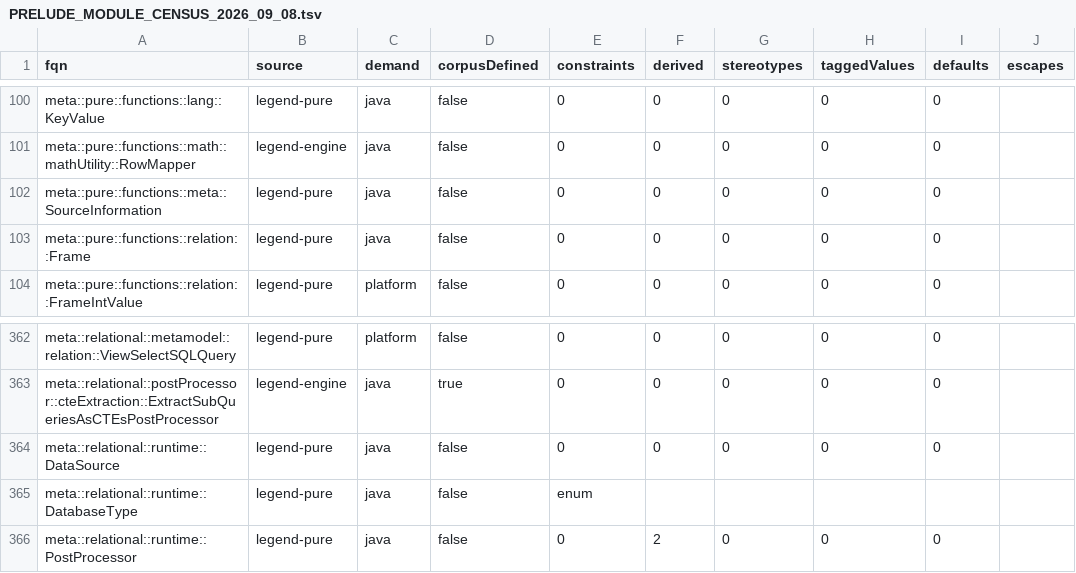
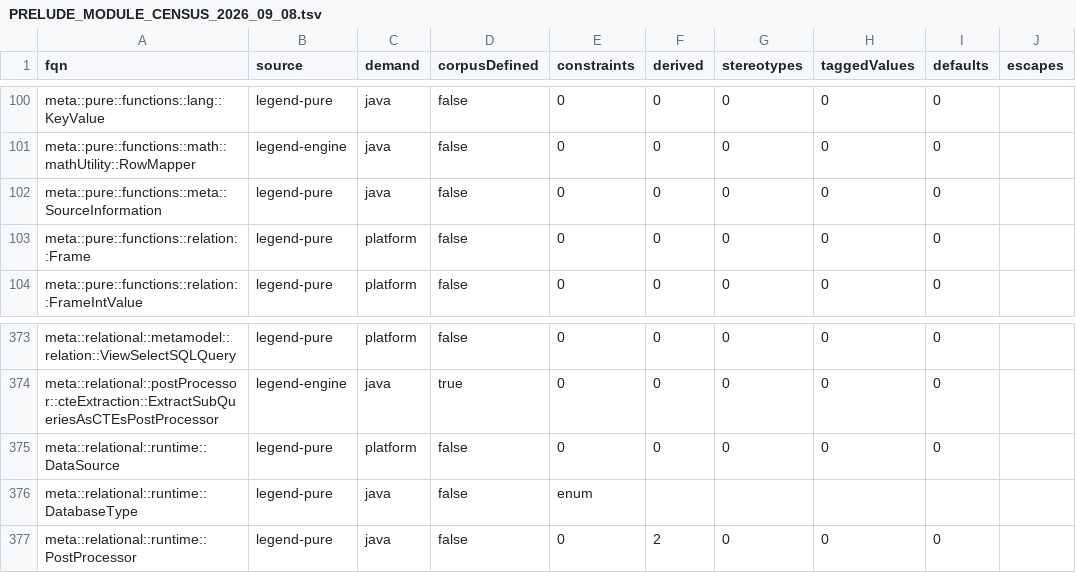
Before and after one commit to kevin-m-knight-gs/legend-lite, a TSV file: docs/PRELUDE_MODULE_CENSUS_2026_09_08.tsv, drawn as a sheet; only a part is shown, gaps mark what is left out; addresses are those after the commit; the diff covers the shown part only; the diff names each change by its address in the sheet, - before the commit and + after, or states it on an @@ line.

```diff
--- a/docs/PRELUDE_MODULE_CENSUS_2026_09_08.tsv
+++ b/docs/PRELUDE_MODULE_CENSUS_2026_09_08.tsv
-C103 (demand): java
+C103 (demand): platform
-C375 (demand): java
+C375 (demand): platform
```
Also changed, not shown: 11 added rows elsewhere in this file, 18 other files.
